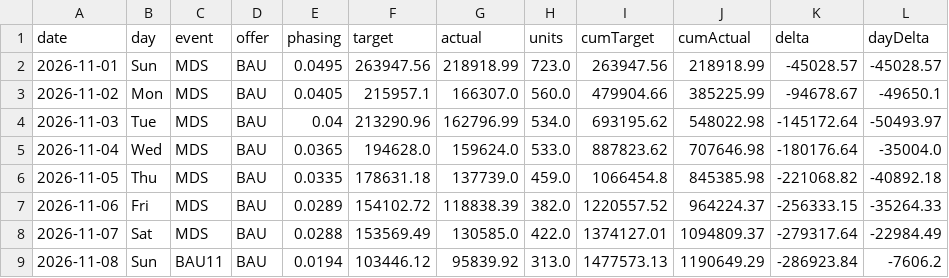
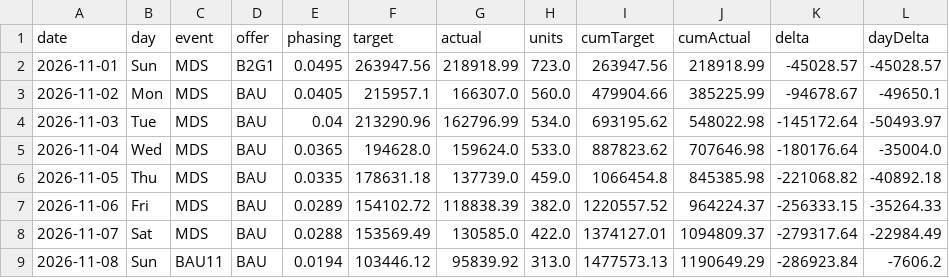
Before and after one commit to shtaakshi-source/myntra-dod-dashboard, a CSV file: data/exports/2026-11_dod_target_vs_actual.csv, drawn as a sheet; only a part is shown.

```diff
--- a/data/exports/2026-11_dod_target_vs_actual.csv
+++ b/data/exports/2026-11_dod_target_vs_actual.csv
@@ -1,3 +1,3 @@
 date,day,event,offer,phasing,target,actual,units,cumTarget,cumActual,delta,dayDelta
-2026-11-01,Sun,MDS,BAU,0.0495,263947.56,218918.99,723.0,263947.56,218918.99,-45028.57,-45028.57
+2026-11-01,Sun,MDS,B2G1,0.0495,263947.56,218918.99,723.0,263947.56,218918.99,-45028.57,-45028.57
 2026-11-02,Mon,MDS,BAU,0.0405,215957.1,166307.0,560.0,479904.66,385225.99,-94678.67,-49650.1
```
Also changed, not shown: inputs/targets/2026-11.csv, 1 other file.
